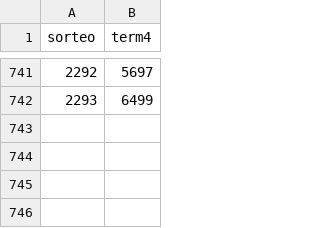
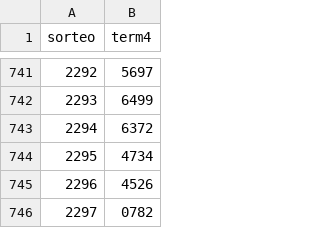
Before and after one commit to Zeus555/loteria-nacional-nicaragua, a CSV file: Resultados/NotasMayor.csv, drawn as a sheet; only a part is shown, gaps mark what is left out.

```diff
--- a/Resultados/NotasMayor.csv
+++ b/Resultados/NotasMayor.csv
@@ -742 +742,5 @@ sorteo|term4
 2293|6499
+2294|6372
+2295|4734
+2296|4526
+2297|0782
```
Also changed, not shown: Resultados/ExtraccionV2_stats.csv, 16 other files.
